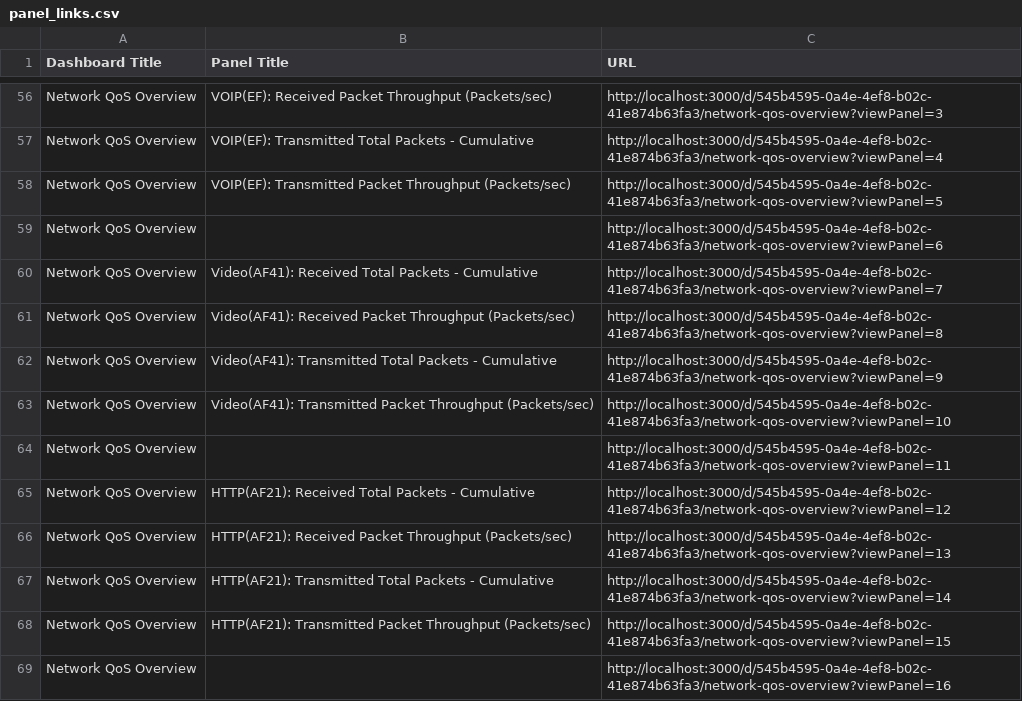
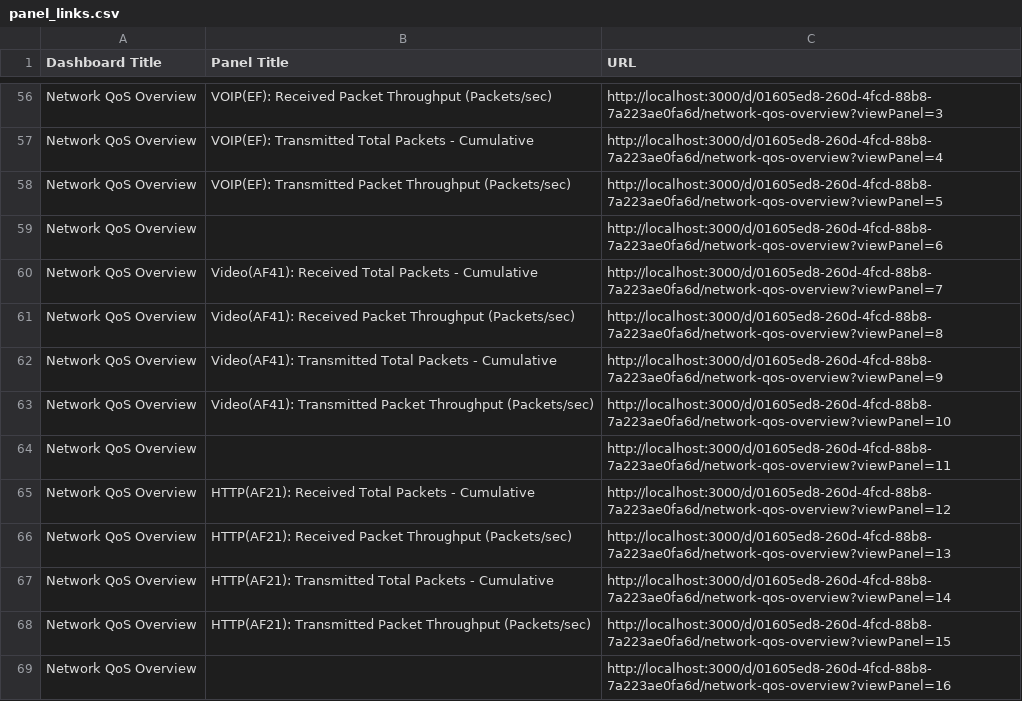
Before and after one commit to cepdnaclk/e19-4yp-NLP-Driven-IBN-Layered-Architecture-for-SDNs, a CSV file: code/TopologySetup/04_utilityScripts/logs_pull/panel_links.csv, drawn as a sheet; only a part is shown, gaps mark what is left out; the diff covers the shown part only.

```diff
--- a/code/TopologySetup/04_utilityScripts/logs_pull/panel_links.csv
+++ b/code/TopologySetup/04_utilityScripts/logs_pull/panel_links.csv
@@ -56,14 +56,14 @@
-"Network QoS Overview","VOIP(EF): Received Packet Throughput (Packets/sec)","http://localhost:3000/d/545b4595-0a4e-4ef8-b02c-41e874b63fa3/network-qos-overview?viewPanel=3"
-"Network QoS Overview","VOIP(EF): Transmitted Total Packets - Cumulative","http://localhost:3000/d/545b4595-0a4e-4ef8-b02c-41e874b63fa3/network-qos-overview?viewPanel=4"
-"Network QoS Overview","VOIP(EF): Transmitted Packet Throughput (Packets/sec)","http://localhost:3000/d/545b4595-0a4e-4ef8-b02c-41e874b63fa3/network-qos-overview?viewPanel=5"
-"Network QoS Overview","","http://localhost:3000/d/545b4595-0a4e-4ef8-b02c-41e874b63fa3/network-qos-overview?viewPanel=6"
-"Network QoS Overview","Video(AF41): Received Total Packets - Cumulative","http://localhost:3000/d/545b4595-0a4e-4ef8-b02c-41e874b63fa3/network-qos-overview?viewPanel=7"
-"Network QoS Overview","Video(AF41): Received Packet Throughput (Packets/sec)","http://localhost:3000/d/545b4595-0a4e-4ef8-b02c-41e874b63fa3/network-qos-overview?viewPanel=8"
-"Network QoS Overview","Video(AF41): Transmitted Total Packets - Cumulative","http://localhost:3000/d/545b4595-0a4e-4ef8-b02c-41e874b63fa3/network-qos-overview?viewPanel=9"
-"Network QoS Overview","Video(AF41): Transmitted Packet Throughput (Packets/sec)","http://localhost:3000/d/545b4595-0a4e-4ef8-b02c-41e874b63fa3/network-qos-overview?viewPanel=10"
-"Network QoS Overview","","http://localhost:3000/d/545b4595-0a4e-4ef8-b02c-41e874b63fa3/network-qos-overview?viewPanel=11"
-"Network QoS Overview","HTTP(AF21): Received Total Packets - Cumulative","http://localhost:3000/d/545b4595-0a4e-4ef8-b02c-41e874b63fa3/network-qos-overview?viewPanel=12"
-"Network QoS Overview","HTTP(AF21): Received Packet Throughput (Packets/sec)","http://localhost:3000/d/545b4595-0a4e-4ef8-b02c-41e874b63fa3/network-qos-overview?viewPanel=13"
-"Network QoS Overview","HTTP(AF21): Transmitted Total Packets - Cumulative","http://localhost:3000/d/545b4595-0a4e-4ef8-b02c-41e874b63fa3/network-qos-overview?viewPanel=14"
-"Network QoS Overview","HTTP(AF21): Transmitted Packet Throughput (Packets/sec)","http://localhost:3000/d/545b4595-0a4e-4ef8-b02c-41e874b63fa3/network-qos-overview?viewPanel=15"
-"Network QoS Overview","","http://localhost:3000/d/545b4595-0a4e-4ef8-b02c-41e874b63fa3/network-qos-overview?viewPanel=16"
+"Network QoS Overview","VOIP(EF): Received Packet Throughput (Packets/sec)","http://localhost:3000/d/01605ed8-260d-4fcd-88b8-7a223ae0fa6d/network-qos-overview?viewPanel=3"
+"Network QoS Overview","VOIP(EF): Transmitted Total Packets - Cumulative","http://localhost:3000/d/01605ed8-260d-4fcd-88b8-7a223ae0fa6d/network-qos-overview?viewPanel=4"
+"Network QoS Overview","VOIP(EF): Transmitted Packet Throughput (Packets/sec)","http://localhost:3000/d/01605ed8-260d-4fcd-88b8-7a223ae0fa6d/network-qos-overview?viewPanel=5"
+"Network QoS Overview","","http://localhost:3000/d/01605ed8-260d-4fcd-88b8-7a223ae0fa6d/network-qos-overview?viewPanel=6"
+"Network QoS Overview","Video(AF41): Received Total Packets - Cumulative","http://localhost:3000/d/01605ed8-260d-4fcd-88b8-7a223ae0fa6d/network-qos-overview?viewPanel=7"
+"Network QoS Overview","Video(AF41): Received Packet Throughput (Packets/sec)","http://localhost:3000/d/01605ed8-260d-4fcd-88b8-7a223ae0fa6d/network-qos-overview?viewPanel=8"
+"Network QoS Overview","Video(AF41): Transmitted Total Packets - Cumulative","http://localhost:3000/d/01605ed8-260d-4fcd-88b8-7a223ae0fa6d/network-qos-overview?viewPanel=9"
+"Network QoS Overview","Video(AF41): Transmitted Packet Throughput (Packets/sec)","http://localhost:3000/d/01605ed8-260d-4fcd-88b8-7a223ae0fa6d/network-qos-overview?viewPanel=10"
+"Network QoS Overview","","http://localhost:3000/d/01605ed8-260d-4fcd-88b8-7a223ae0fa6d/network-qos-overview?viewPanel=11"
+"Network QoS Overview","HTTP(AF21): Received Total Packets - Cumulative","http://localhost:3000/d/01605ed8-260d-4fcd-88b8-7a223ae0fa6d/network-qos-overview?viewPanel=12"
+"Network QoS Overview","HTTP(AF21): Received Packet Throughput (Packets/sec)","http://localhost:3000/d/01605ed8-260d-4fcd-88b8-7a223ae0fa6d/network-qos-overview?viewPanel=13"
+"Network QoS Overview","HTTP(AF21): Transmitted Total Packets - Cumulative","http://localhost:3000/d/01605ed8-260d-4fcd-88b8-7a223ae0fa6d/network-qos-overview?viewPanel=14"
+"Network QoS Overview","HTTP(AF21): Transmitted Packet Throughput (Packets/sec)","http://localhost:3000/d/01605ed8-260d-4fcd-88b8-7a223ae0fa6d/network-qos-overview?viewPanel=15"
+"Network QoS Overview","","http://localhost:3000/d/01605ed8-260d-4fcd-88b8-7a223ae0fa6d/network-qos-overview?viewPanel=16"
```
Also changed, not shown: 78 edited cells elsewhere in this file, code/TopologySetup/04_utilityScripts/logs_pull/retrieve_monitoring_configs/panel_details.csv, 10 other files.
